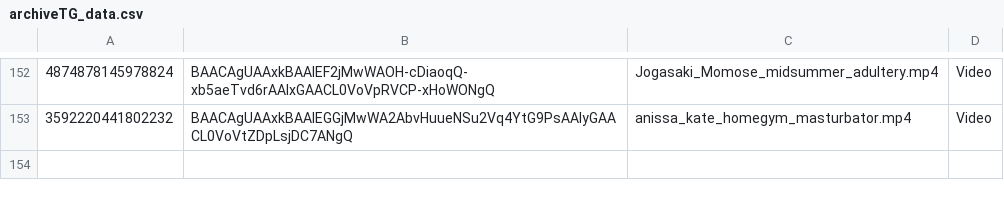
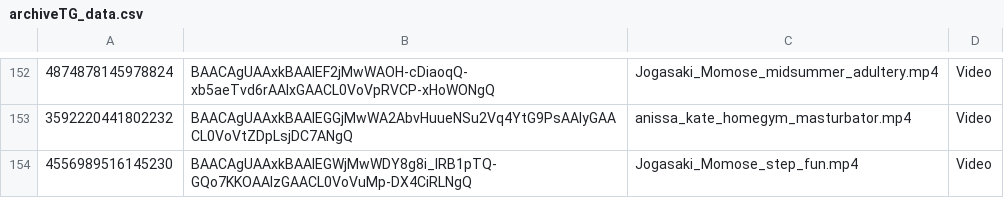
Before and after one commit to nikovlod/archivepronto, a CSV file: archiveTG_data.csv, drawn as a sheet; only a part is shown, gaps mark what is left out; the diff names each change by its address in the sheet, - before the commit and + after, or states it on an @@ line.

Commit message:
Add new file to archive

```diff
--- a/archiveTG_data.csv
+++ b/archiveTG_data.csv
+row 154: 4556989516145230 | BAACAgUAAxkBAAIEGWjMwWDY8g8i_IRB1pTQ-GQo7KKOAAIzGAACL0VoVuMp-DX4CiRLNgQ | Jogasaki_Momose_step_fun.mp4 | Video
```
